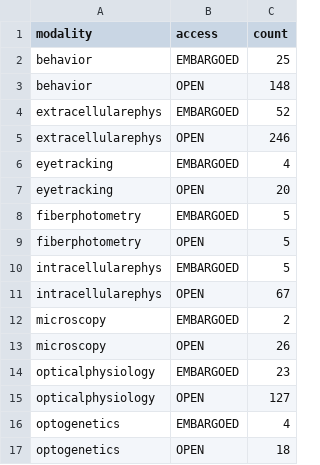
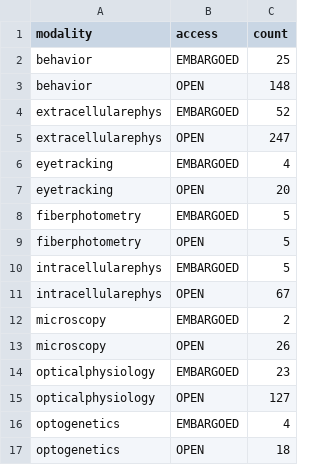
Before and after one commit to dandi/dandi-stats, a CSV file: data/modalities.csv, drawn as a sheet.

```diff
--- a/data/modalities.csv
+++ b/data/modalities.csv
@@ -4,3 +4,3 @@ behavior,OPEN,148
 extracellularephys,EMBARGOED,52
-extracellularephys,OPEN,246
+extracellularephys,OPEN,247
 eyetracking,EMBARGOED,4
```
Also changed, not shown: data/sizes.csv, data/species.csv, 2 other files.
